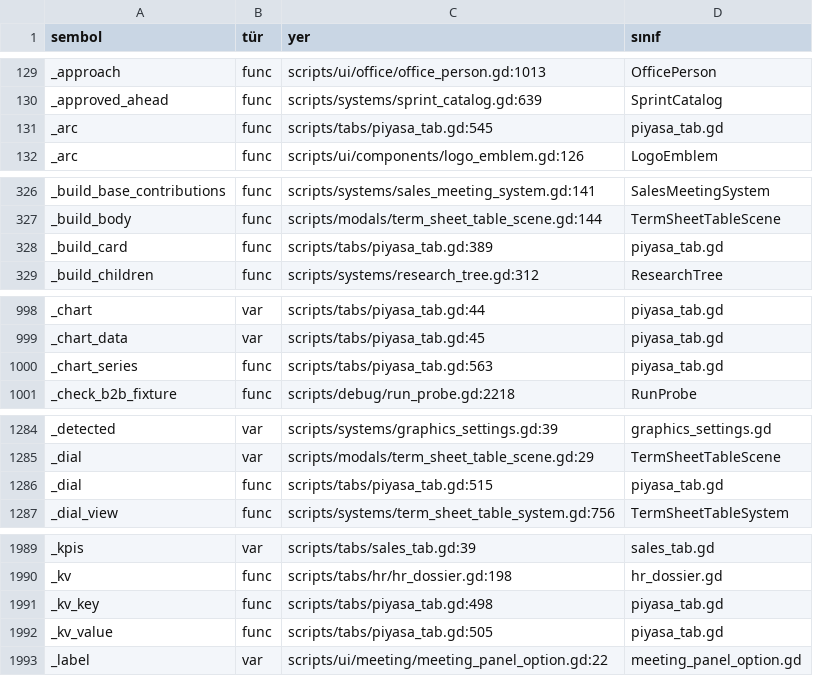
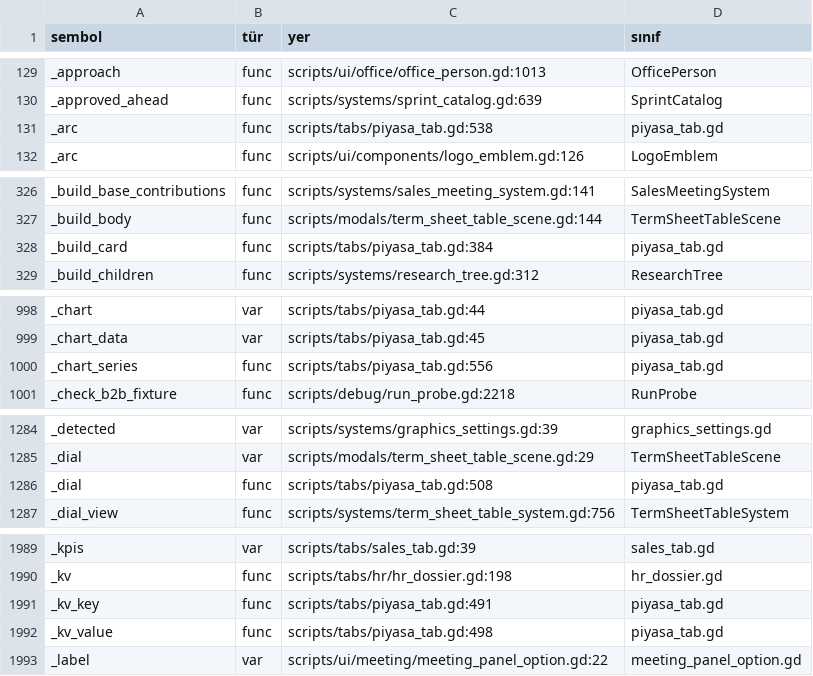
Before and after one commit to erdem1v/projectunicorn, a TSV file: project-unicorn/docs/kod_haritasi/SEMBOLLER.tsv, drawn as a sheet; only a part is shown, gaps mark what is left out; the diff covers the shown part only.

```diff
--- a/project-unicorn/docs/kod_haritasi/SEMBOLLER.tsv
+++ b/project-unicorn/docs/kod_haritasi/SEMBOLLER.tsv
@@ -130,3 +130,3 @@ _approach	func	scripts/ui/office/office_person.gd:1013	OfficePerson
 _approved_ahead	func	scripts/systems/sprint_catalog.gd:639	SprintCatalog
-_arc	func	scripts/tabs/piyasa_tab.gd:545	piyasa_tab.gd
+_arc	func	scripts/tabs/piyasa_tab.gd:538	piyasa_tab.gd
 _arc	func	scripts/ui/components/logo_emblem.gd:126	LogoEmblem
@@ -327,3 +327,3 @@ _build_base_contributions	func	scripts/systems/sales_meeting_system.gd:141	Sales
 _build_body	func	scripts/modals/term_sheet_table_scene.gd:144	TermSheetTableScene
-_build_card	func	scripts/tabs/piyasa_tab.gd:389	piyasa_tab.gd
+_build_card	func	scripts/tabs/piyasa_tab.gd:384	piyasa_tab.gd
 _build_children	func	scripts/systems/research_tree.gd:312	ResearchTree
@@ -999,3 +999,3 @@ _chart	var	scripts/tabs/piyasa_tab.gd:44	piyasa_tab.gd
 _chart_data	var	scripts/tabs/piyasa_tab.gd:45	piyasa_tab.gd
-_chart_series	func	scripts/tabs/piyasa_tab.gd:563	piyasa_tab.gd
+_chart_series	func	scripts/tabs/piyasa_tab.gd:556	piyasa_tab.gd
 _check_b2b_fixture	func	scripts/debug/run_probe.gd:2218	RunProbe
@@ -1285,3 +1285,3 @@ _detected	var	scripts/systems/graphics_settings.gd:39	graphics_settings.gd
 _dial	var	scripts/modals/term_sheet_table_scene.gd:29	TermSheetTableScene
-_dial	func	scripts/tabs/piyasa_tab.gd:515	piyasa_tab.gd
+_dial	func	scripts/tabs/piyasa_tab.gd:508	piyasa_tab.gd
 _dial_view	func	scripts/systems/term_sheet_table_system.gd:756	TermSheetTableSystem
@@ -1990,4 +1990,4 @@ _kpis	var	scripts/tabs/sales_tab.gd:39	sales_tab.gd
 _kv	func	scripts/tabs/hr/hr_dossier.gd:198	hr_dossier.gd
-_kv_key	func	scripts/tabs/piyasa_tab.gd:498	piyasa_tab.gd
-_kv_value	func	scripts/tabs/piyasa_tab.gd:505	piyasa_tab.gd
+_kv_key	func	scripts/tabs/piyasa_tab.gd:491	piyasa_tab.gd
+_kv_value	func	scripts/tabs/piyasa_tab.gd:498	piyasa_tab.gd
 _label	var	scripts/ui/meeting/meeting_panel_option.gd:22	meeting_panel_option.gd
```
Also changed, not shown: 13 edited cells elsewhere in this file, project-unicorn/localization/strings.csv, 3 other files.
